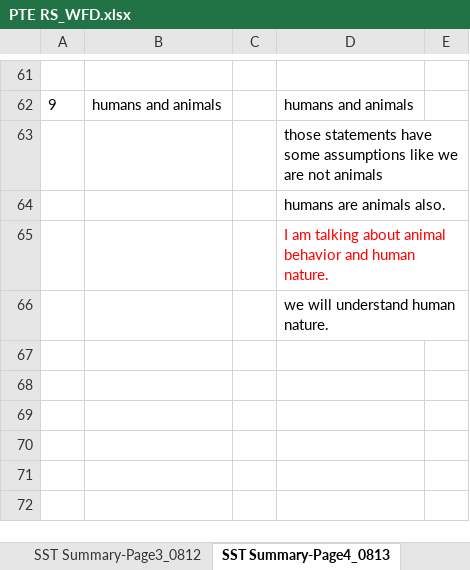
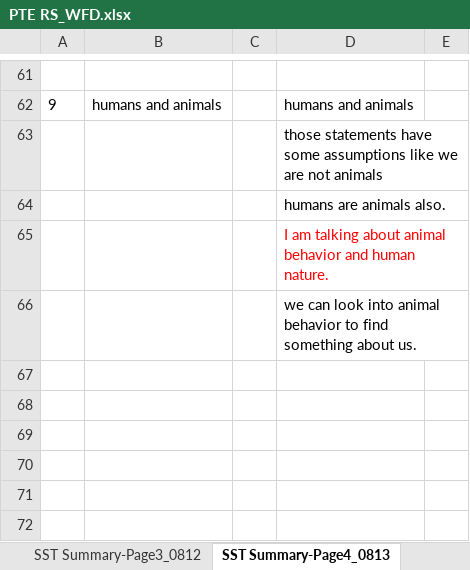
Before and after one commit to RichieRuanGH/EnglishSummary, an Excel workbook: PTE RS_WFD.xlsx, sheet SST Summary-Page4_0813, drawn as a sheet; only a part is shown, gaps mark what is left out; values as stored, in another font and other column widths than the file's, no borders; the diff names each change by its address in the sheet, - before the commit and + after, or states it on an @@ line.

```diff
--- a/PTE RS_WFD.xlsx (sheet SST Summary-Page4_0813)
+++ b/PTE RS_WFD.xlsx (sheet SST Summary-Page4_0813)
-D66: we will understand human nature.
+D66: we can look into animal behavior to find something about us.
```
Also changed, not shown: sheet 易混单词, 单词纠正.xlsx.
